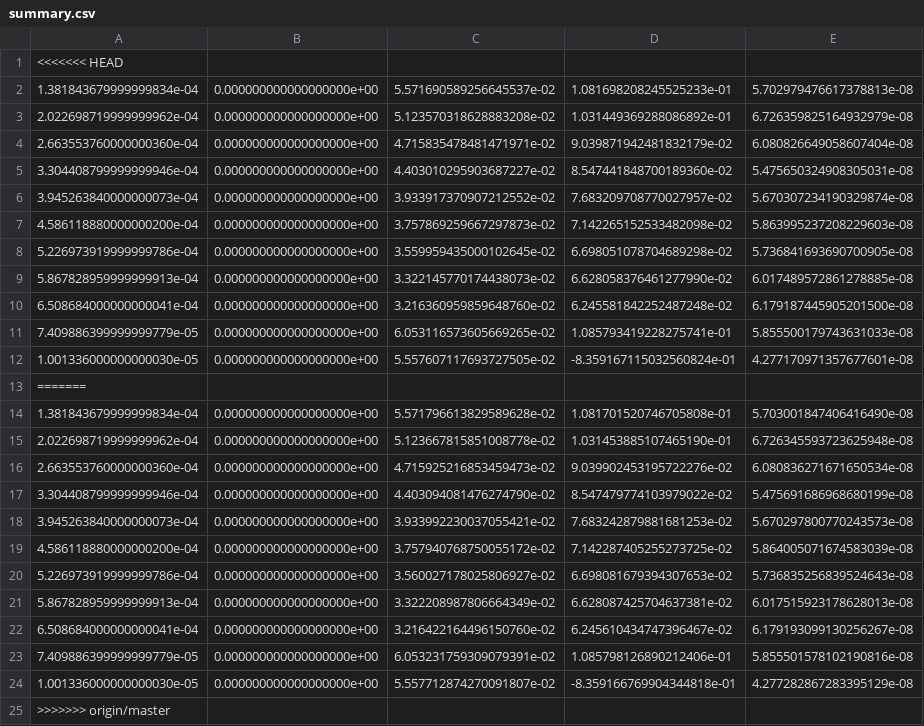
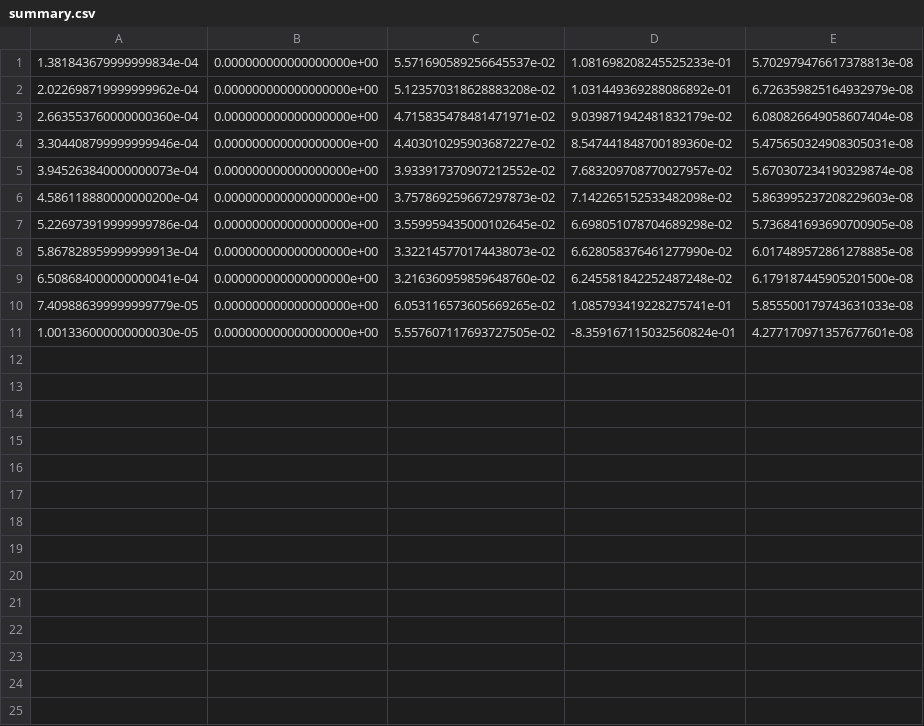
Before and after one commit to Zhangjk87/TRMC-Analysis, a CSV file: tempdata/analysisresults/summary.csv, drawn as a sheet.

```diff
--- a/tempdata/analysisresults/summary.csv
+++ b/tempdata/analysisresults/summary.csv
@@ -1,2 +1 @@
-<<<<<<< HEAD
 1.381843679999999834e-04,0.000000000000000000e+00,5.571690589256645537e-02,1.081698208245525233e-01,5.702979476617378813e-08
@@ -12,14 +11 @@
 1.001336000000000030e-05,0.000000000000000000e+00,5.557607117693727505e-02,-8.359167115032560824e-01,4.277170971357677601e-08
-=======
-1.381843679999999834e-04,0.000000000000000000e+00,5.571796613829589628e-02,1.081701520746705808e-01,5.703001847406416490e-08
-2.022698719999999962e-04,0.000000000000000000e+00,5.123667815851008778e-02,1.031453885107465190e-01,6.726345593723625948e-08
-2.663553760000000360e-04,0.000000000000000000e+00,4.715925216853459473e-02,9.039902453195722276e-02,6.080836271671650534e-08
-3.304408799999999946e-04,0.000000000000000000e+00,4.403094081476274790e-02,8.547479774103979022e-02,5.475691686968680199e-08
-3.945263840000000073e-04,0.000000000000000000e+00,3.933992230037055421e-02,7.683242879881681253e-02,5.670297800770243573e-08
-4.586118880000000200e-04,0.000000000000000000e+00,3.757940768750055172e-02,7.142287405255273725e-02,5.864005071674583039e-08
-5.226973919999999786e-04,0.000000000000000000e+00,3.560027178025806927e-02,6.698081679394307653e-02,5.736835256839524643e-08
-5.867828959999999913e-04,0.000000000000000000e+00,3.322208987806664349e-02,6.628087425704637381e-02,6.017515923178628013e-08
-6.508684000000000041e-04,0.000000000000000000e+00,3.216422164496150760e-02,6.245610434747396467e-02,6.179193099130256267e-08
-7.409886399999999779e-05,0.000000000000000000e+00,6.053231759309079391e-02,1.085798126890212406e-01,5.855501578102190816e-08
-1.001336000000000030e-05,0.000000000000000000e+00,5.557712874270091807e-02,-8.359166769904344818e-01,4.277282867283395129e-08
->>>>>>> origin/master
```
Also changed, not shown: tempdata/analysisresults/10dB atten _1.1040E-3J_combined.csv, tempdata/analysisresults/10dB atten _1.6160E-3J_combined.csv, 47 other files.
